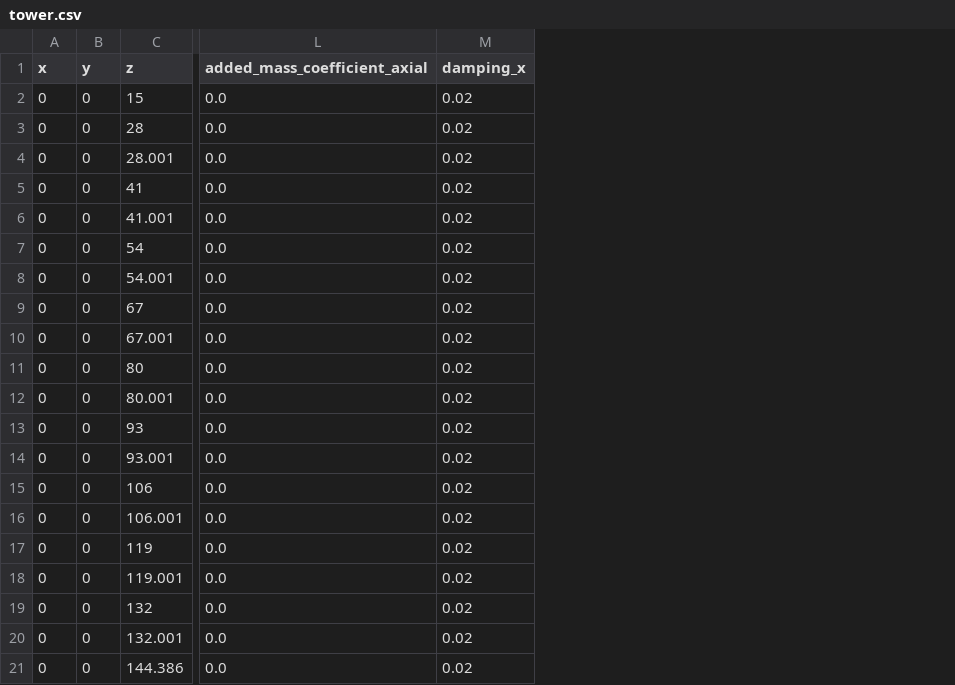
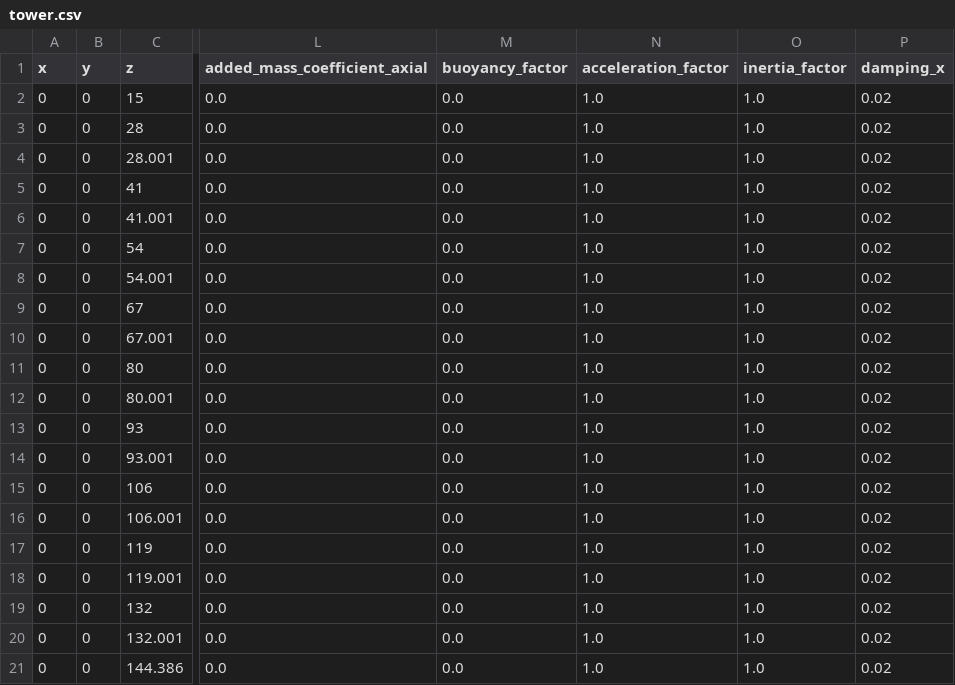
Before and after one commit to AlvaroDFC/seahowl, a CSV file: data/IEA15MW/tower.csv, drawn as a sheet; only a part is shown, gaps mark what is left out; the diff names each change by its address in the sheet, - before the commit and + after, or states it on an @@ line.

Commit message:
Add buoyancy, acc, inertia option to tower file

```diff
--- a/data/IEA15MW/tower.csv
+++ b/data/IEA15MW/tower.csv
+column M (buoyancy_factor), rows 2-21: all 0.0
+column N (acceleration_factor), rows 2-21: all 1.0
+column O (inertia_factor), rows 2-21: all 1.0
```
Also changed, not shown: data/IEA15MW/tower_floating.csv, 7 other files.
